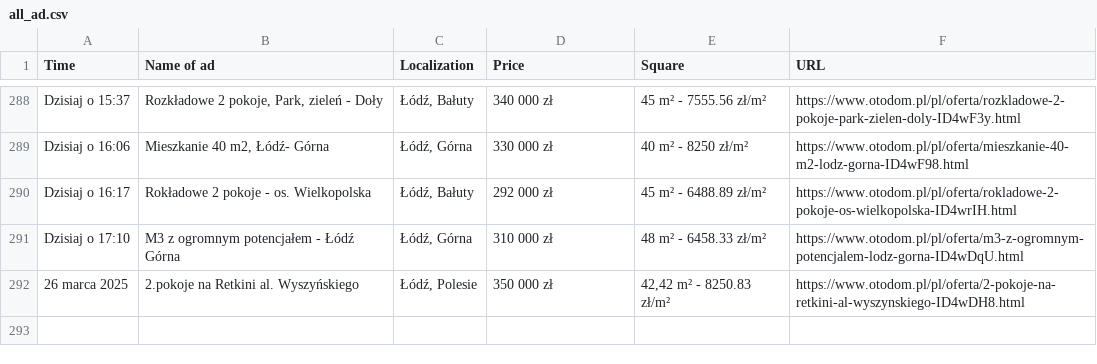
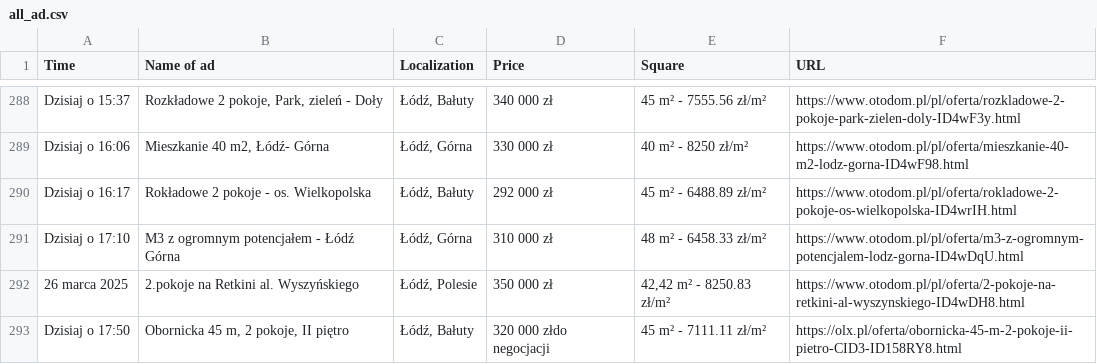
Before and after one commit to OleksandrGnatyuk/olx_parser_bot, a CSV file: csv/all_ad.csv, drawn as a sheet; only a part is shown, gaps mark what is left out.

```diff
--- a/csv/all_ad.csv
+++ b/csv/all_ad.csv
@@ -292 +292,2 @@ Dzisiaj o 17:10,M3 z ogromnym potencjałem - Łódź Górna,"Łódź, Górna",31
 26 marca 2025,2.pokoje na Retkini al. Wyszyńskiego,"Łódź, Polesie",350 000 zł,"42,42 m² - 8250.83 zł/m²",https://www.otodom.pl/pl/oferta/2-pokoje-na-retkini-al-wyszynskiego-ID4wDH8.html
+Dzisiaj o 17:50,"Obornicka 45 m, 2 pokoje, II piętro","Łódź, Bałuty",320 000 złdo negocjacji,45 m² - 7111.11 zł/m²,https://olx.pl/oferta/obornicka-45-m-2-pokoje-ii-pietro-CID3-ID158RY8.html
```
